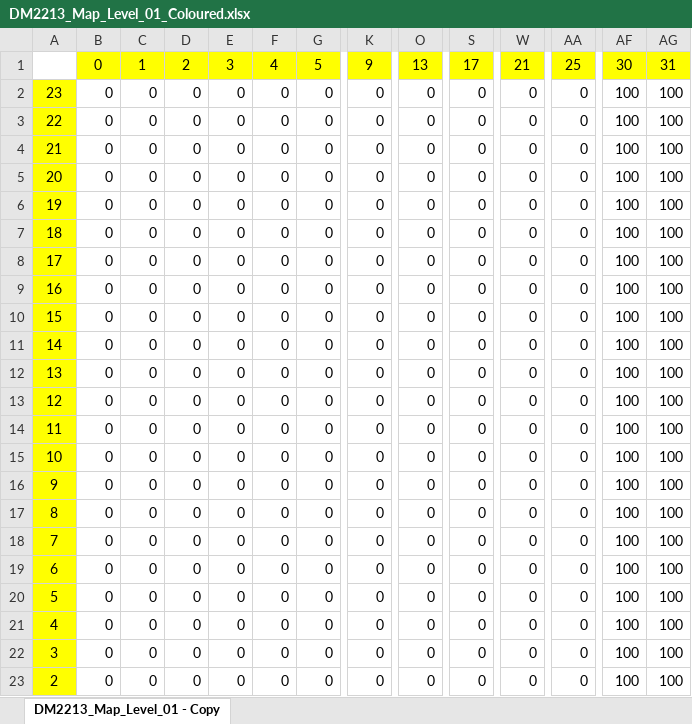
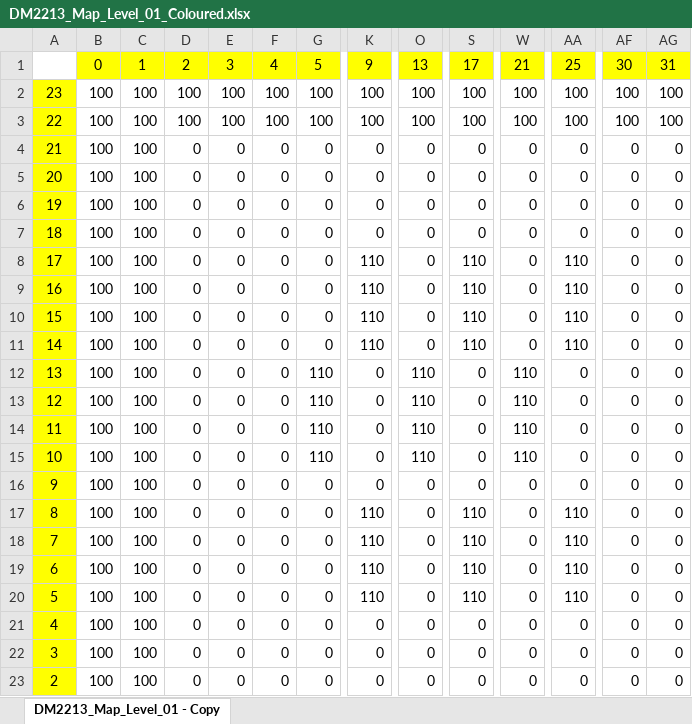
Before and after one commit to yettd/SP3, an Excel workbook: NYP_Framework_Week01/App/Maps/DM2213_Map_Level_01_Coloured.xlsx, sheet DM2213_Map_Level_01 - Copy, drawn as a sheet; only a part is shown, gaps mark what is left out; values as stored, in another font and other column widths than the file's, no borders; conditional formats not drawn; the diff covers the shown part only; the diff names each change by its address in the sheet, - before the commit and + after, or states it on an @@ line.

Commit message:
excel

```diff
--- a/NYP_Framework_Week01/App/Maps/DM2213_Map_Level_01_Coloured.xlsx (sheet DM2213_Map_Level_01 - Copy)
+++ b/NYP_Framework_Week01/App/Maps/DM2213_Map_Level_01_Coloured.xlsx (sheet DM2213_Map_Level_01 - Copy)
-B2:B23: 0
+B2:B23: 100
-C2:C23: 0
+C2:C23: 100
-D2:D3: 0
+D2:D3: 100
-E2:E3: 0
+E2:E3: 100
-F2:F3: 0
+F2:F3: 100
-G2:G3: 0
+G2:G3: 100
-K2:K3: 0
+K2:K3: 100
-O2:O3: 0
+O2:O3: 100
-S2:S3: 0
+S2:S3: 100
-W2:W3: 0
+W2:W3: 100
-AA2:AA3: 0
+AA2:AA3: 100
-AF4:AF23: 100
+AF4:AF23: 0
-AG4:AG23: 100
+AG4:AG23: 0
-K8:K11: 0
+K8:K11: 110
-S8:S11: 0
+S8:S11: 110
-AA8:AA11: 0
+AA8:AA11: 110
-G12:G15: 0
+G12:G15: 110
-O12:O15: 0
+O12:O15: 110
-W12:W15: 0
+W12:W15: 110
-K17:K20: 0
+K17:K20: 110
-S17:S20: 0
+S17:S20: 110
-AA17:AA20: 0
+AA17:AA20: 110
```
Also changed, not shown: 98 edited cells elsewhere in this sheet, 3 other files.
